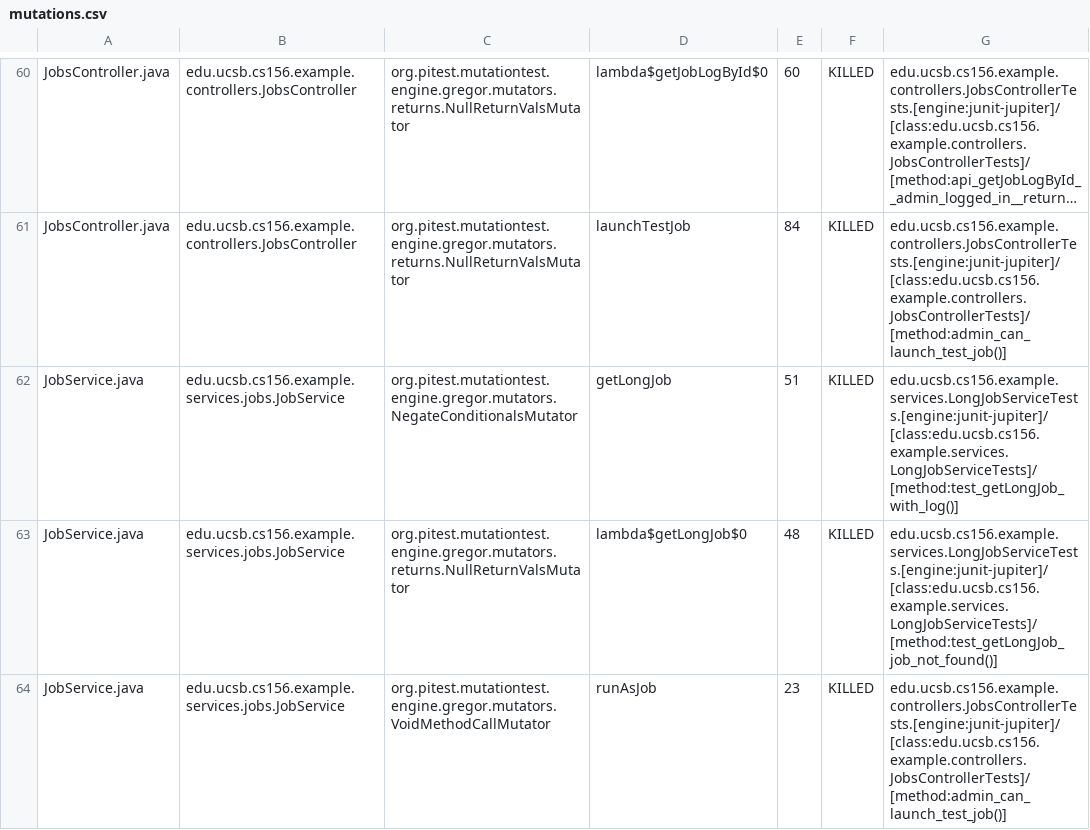
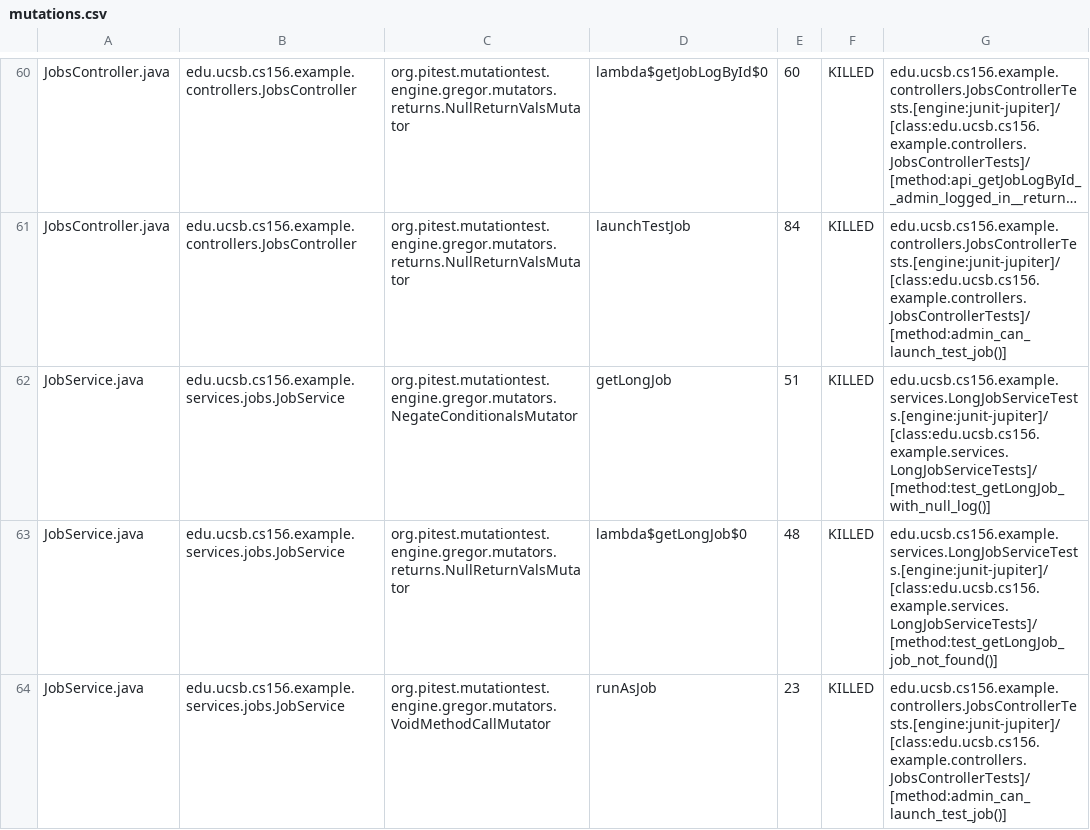
Before and after one commit to ucsb-cs156-s25/STARTER-team01, a CSV file: prs/4/pitest/mutations.csv, drawn as a sheet; only a part is shown, gaps mark what is left out; long unchanged cells end in …; the diff names each change by its address in the sheet, - before the commit and + after, or states it on an @@ line.

Commit message:
Deploying to gh-pages from @ ucsb-cs156-s25/STARTER-team01@b8a581330ec8e8c697f471dd07c0e1c317fed8b9 🚀

```diff
--- a/prs/4/pitest/mutations.csv
+++ b/prs/4/pitest/mutations.csv
-G62: edu.ucsb.cs156.example.services.LongJobServiceTests.[engine:junit-jupiter]/[class:edu.ucsb.cs156.example.services.LongJobServiceTests]/[method:test_getLongJob_with_log()]
+G62: edu.ucsb.cs156.example.services.LongJobServiceTests.[engine:junit-jupiter]/[class:edu.ucsb.cs156.example.services.LongJobServiceTests]/[method:test_getLongJob_with_null_log()]
```
Also changed, not shown: 15 other files.
